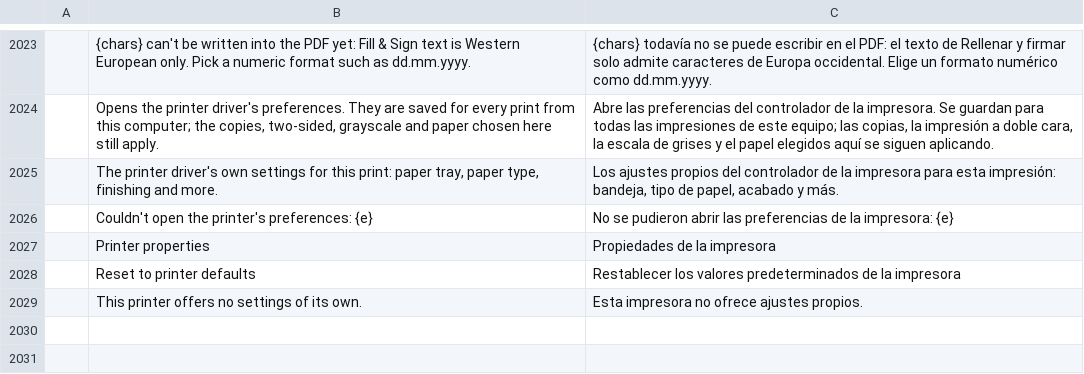
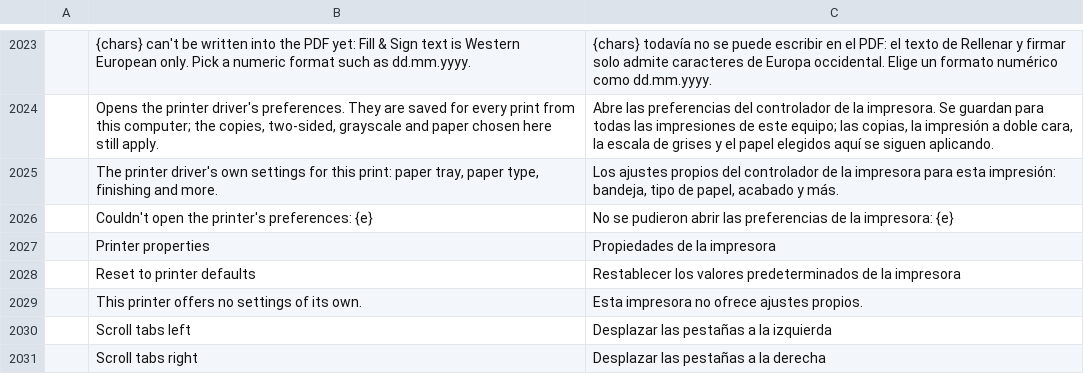
Before and after one commit to CQMHV/pdfcraft, a TSV file: crates/ui-egui/src/i18n/es.tsv, drawn as a sheet; only a part is shown, gaps mark what is left out; the diff names each change by its address in the sheet, - before the commit and + after, or states it on an @@ line.

```diff
--- a/crates/ui-egui/src/i18n/es.tsv
+++ b/crates/ui-egui/src/i18n/es.tsv
+row 2030:  | Scroll tabs left | Desplazar las pestañas a la izquierda
+row 2031:  | Scroll tabs right | Desplazar las pestañas a la derecha
```
Also changed, not shown: crates/ui-egui/src/i18n/bg.tsv, crates/ui-egui/src/i18n/fr.tsv, 17 other files.
